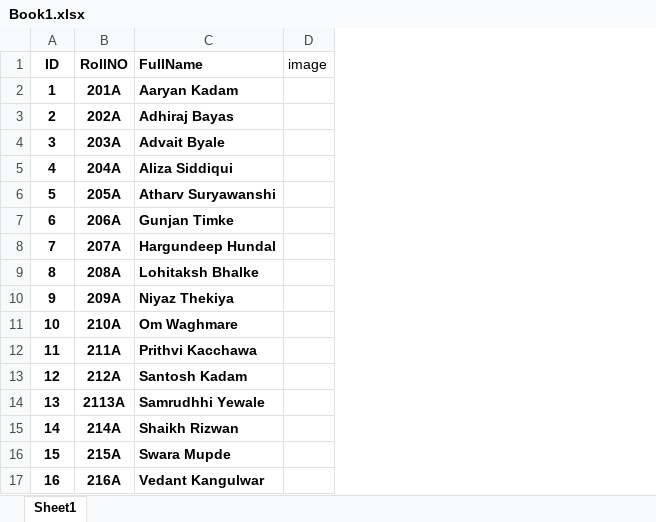
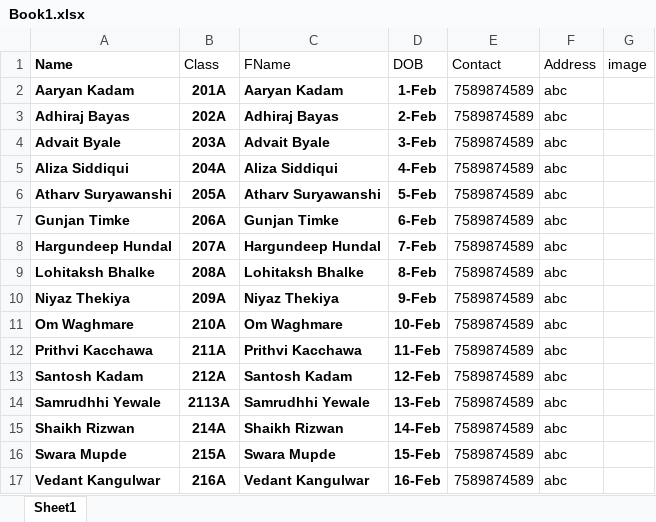
Before and after one commit to 24Nehak/cardmaker, an Excel workbook: src/assets/excel/Book1.xlsx, sheet Sheet1, drawn as a sheet; values as stored, in another font and other column widths than the file's, no borders; charts and pictures not drawn; removed rows and columns are numbered as before the commit, all else as after; the diff names each change by its address in the sheet, - before the commit and + after, or states it on an @@ line.

Commit message:
latest changes for ui

```diff
--- a/src/assets/excel/Book1.xlsx (sheet Sheet1)
+++ b/src/assets/excel/Book1.xlsx (sheet Sheet1)
-column A, rows 2-17: 1 | 2 | 3 | 4 | 5 | 6 | 7 | 8 | 9 | 10 | 11 | 12 | 13 | 14 | 15 | 16
+column A, rows 2-17: Aaryan Kadam | Adhiraj Bayas | Advait Byale | Aliza Siddiqui | Atharv Suryawanshi | Gunjan Timke | Hargundeep Hundal | Lohitaksh Bhalke | Niyaz Thekiya | Om Waghmare | Prithvi Kacchawa | Santosh Kadam | Samrudhhi Yewale | Shaikh Rizwan | Swara Mupde | Vedant Kangulwar
+column D, rows 2-17: 1-Feb | 2-Feb | 3-Feb | 4-Feb | 5-Feb | 6-Feb | 7-Feb | 8-Feb | 9-Feb | 10-Feb | 11-Feb | 12-Feb | 13-Feb | 14-Feb | 15-Feb | 16-Feb
+column E, rows 2-17: all 7589874589
+column F, rows 2-17: all abc
-row 1: ID | RollNO | FullName | image
+row 1: Name | Class | FName | DOB | Contact | Address | image
```
Also changed, not shown: charts or pictures.
